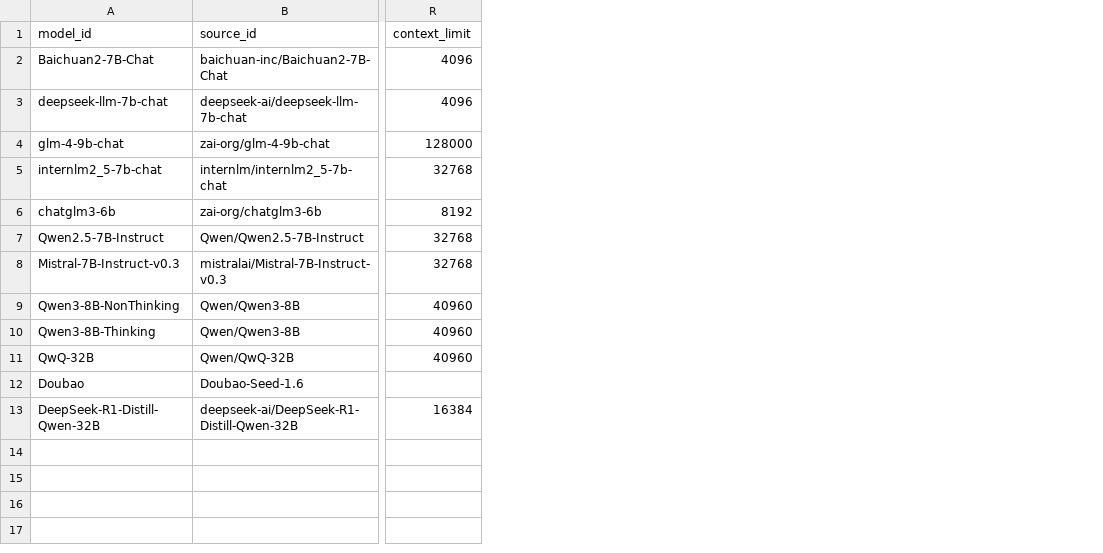
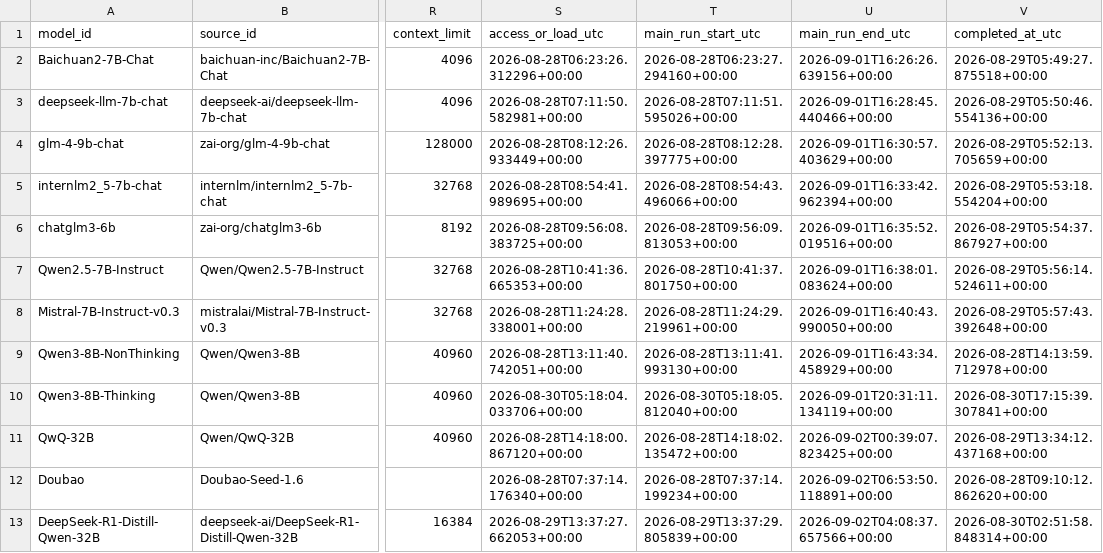
Before and after one commit to Kkwpwq/family-values-benchmark, a CSV file: configs/model_inference_configurations.csv, drawn as a sheet; only a part is shown, gaps mark what is left out; the diff names each change by its address in the sheet, - before the commit and + after, or states it on an @@ line.

Commit message:
Release ASLIB Family Values Benchmark v1.0.4 public package
Replace the repository tree with the v1.0.4 public package, rewrite four reasoning event stems into concrete vignettes (gold labels unchanged), and normalize public version tags.

```diff
--- a/configs/model_inference_configurations.csv
+++ b/configs/model_inference_configurations.csv
+column S (access_or_load_utc), rows 2-13: 2026-08-28T06:23:26.312296+00:00 | 2026-08-28T07:11:50.582981+00:00 | 2026-08-28T08:12:26.933449+00:00 | 2026-08-28T08:54:41.989695+00:00 | 2026-08-28T09:56:08.383725+00:00 | 2026-08-28T10:41:36.665353+00:00 | 2026-08-28T11:24:28.338001+00:00 | 2026-08-28T13:11:40.742051+00:00 | 2026-08-30T05:18:04.033706+00:00 | 2026-08-28T14:18:00.867120+00:00 | 2026-08-28T07:37:14.176340+00:00 | 2026-08-29T13:37:27.662053+00:00
+column T (main_run_start_utc), rows 2-13: 2026-08-28T06:23:27.294160+00:00 | 2026-08-28T07:11:51.595026+00:00 | 2026-08-28T08:12:28.397775+00:00 | 2026-08-28T08:54:43.496066+00:00 | 2026-08-28T09:56:09.813053+00:00 | 2026-08-28T10:41:37.801750+00:00 | 2026-08-28T11:24:29.219961+00:00 | 2026-08-28T13:11:41.993130+00:00 | 2026-08-30T05:18:05.812040+00:00 | 2026-08-28T14:18:02.135472+00:00 | 2026-08-28T07:37:14.199234+00:00 | 2026-08-29T13:37:29.805839+00:00
+column U (main_run_end_utc), rows 2-13: 2026-09-01T16:26:26.639156+00:00 | 2026-09-01T16:28:45.440466+00:00 | 2026-09-01T16:30:57.403629+00:00 | 2026-09-01T16:33:42.962394+00:00 | 2026-09-01T16:35:52.019516+00:00 | 2026-09-01T16:38:01.083624+00:00 | 2026-09-01T16:40:43.990050+00:00 | 2026-09-01T16:43:34.458929+00:00 | 2026-09-01T20:31:11.134119+00:00 | 2026-09-02T00:39:07.823425+00:00 | 2026-09-02T06:53:50.118891+00:00 | 2026-09-02T04:08:37.657566+00:00
+column V (completed_at_utc), rows 2-13: 2026-08-29T05:49:27.875518+00:00 | 2026-08-29T05:50:46.554136+00:00 | 2026-08-29T05:52:13.705659+00:00 | 2026-08-29T05:53:18.554204+00:00 | 2026-08-29T05:54:37.867927+00:00 | 2026-08-29T05:56:14.524611+00:00 | 2026-08-29T05:57:43.392648+00:00 | 2026-08-28T14:13:59.712978+00:00 | 2026-08-30T17:15:39.307841+00:00 | 2026-08-29T13:34:12.437168+00:00 | 2026-08-28T09:10:12.862620+00:00 | 2026-08-30T02:51:58.848314+00:00
```
Also changed, not shown: MANIFEST_SHA256.csv, 41 other files.
